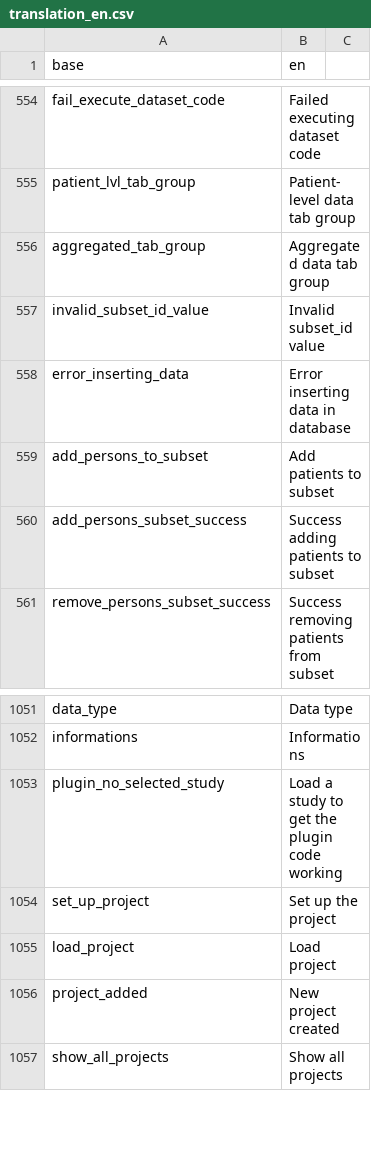
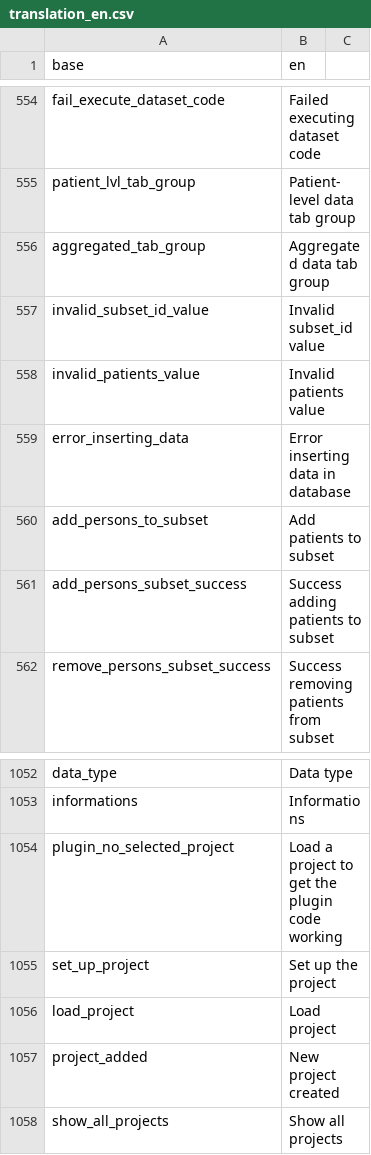
Before and after one commit to BorisDelange/LinkR, a CSV file: inst/translations/translation_en.csv, drawn as a sheet; only a part is shown, gaps mark what is left out.

```diff
--- a/inst/translations/translation_en.csv
+++ b/inst/translations/translation_en.csv
@@ -557,2 +557,3 @@ aggregated_tab_group,Aggregated data tab group
 invalid_subset_id_value,Invalid subset_id value
+invalid_patients_value,Invalid patients value
 error_inserting_data,Error inserting data in database
@@ -1052,3 +1053,3 @@ data_type,Data type
 informations,Informations
-plugin_no_selected_study,Load a study to get the plugin code working
+plugin_no_selected_project,Load a project to get the plugin code working
 set_up_project,Set up the project
```
Also changed, not shown: inst/translations/translation_fr.csv, 15 other files.
